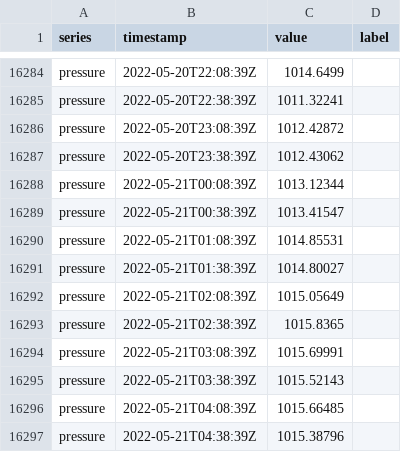
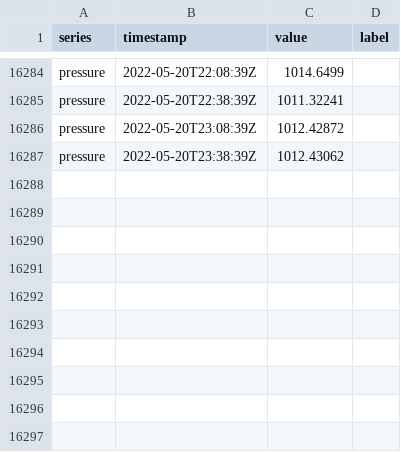
Before and after one commit to grhyne/Limnothlypis_Pressure_V3, a CSV file: data/tag-label/CB594.csv, drawn as a sheet; only a part is shown, gaps mark what is left out.

```diff
--- a/data/tag-label/CB594.csv
+++ b/data/tag-label/CB594.csv
@@ -16287,11 +16287 @@
 "pressure","2022-05-20T23:38:39Z",1012.43062,""
-"pressure","2022-05-21T00:08:39Z",1013.12344,""
-"pressure","2022-05-21T00:38:39Z",1013.41547,""
-"pressure","2022-05-21T01:08:39Z",1014.85531,""
-"pressure","2022-05-21T01:38:39Z",1014.80027,""
-"pressure","2022-05-21T02:08:39Z",1015.05649,""
-"pressure","2022-05-21T02:38:39Z",1015.8365,""
-"pressure","2022-05-21T03:08:39Z",1015.69991,""
-"pressure","2022-05-21T03:38:39Z",1015.52143,""
-"pressure","2022-05-21T04:08:39Z",1015.66485,""
-"pressure","2022-05-21T04:38:39Z",1015.38796,""
```
Also changed, not shown: 9 other files.
